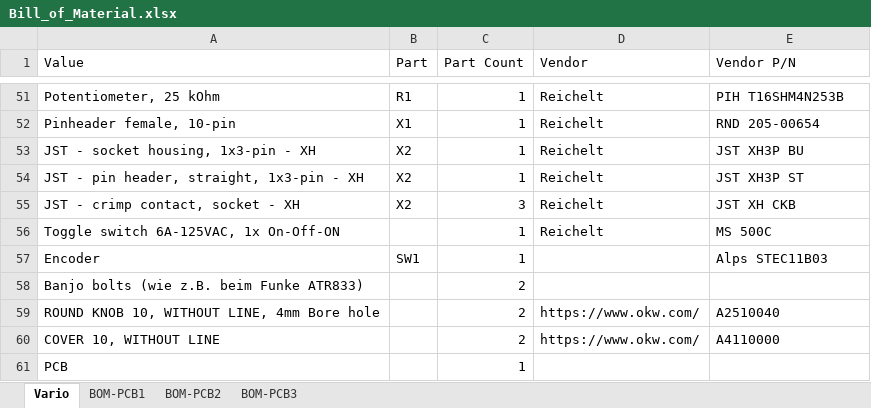
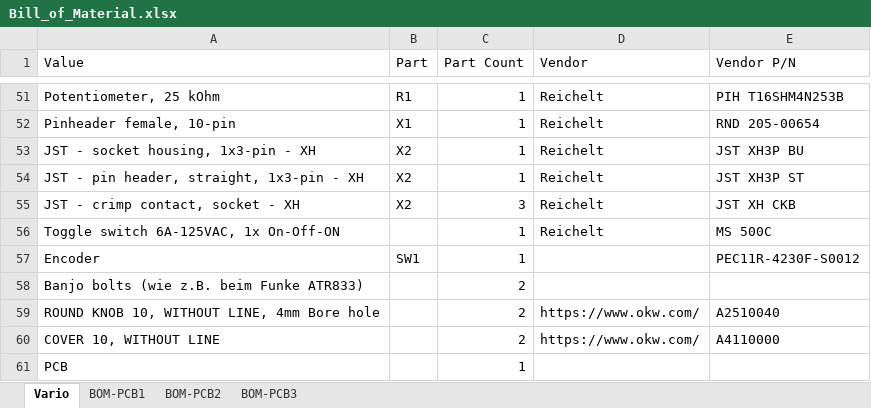
Before and after one commit to SashLi/FreeVarioGauge, an Excel workbook: Bill_of_Material.xlsx, sheet Vario, drawn as a sheet; only a part is shown, gaps mark what is left out; values as stored, in another font and other column widths than the file's, no borders; the diff names each change by its address in the sheet, - before the commit and + after, or states it on an @@ line.

Commit message:
Update Bill_of_Material.xlsx

```diff
--- a/Bill_of_Material.xlsx (sheet Vario)
+++ b/Bill_of_Material.xlsx (sheet Vario)
-E57 (Vendor P/N): Alps STEC11B03
+E57 (Vendor P/N): PEC11R-4230F-S0012
```
